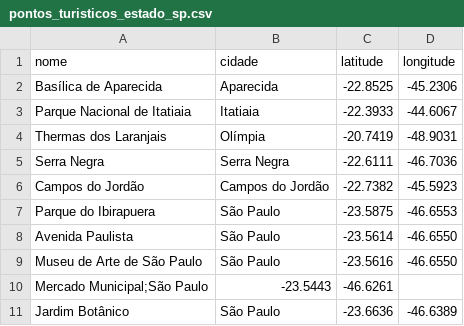
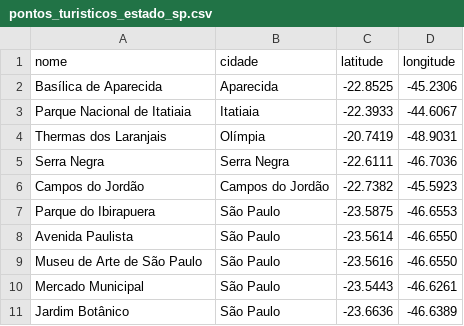
Before and after one commit to jr-silva-dev/fatec, a CSV file: pontos_turisticos_estado_sp.csv, drawn as a sheet; removed rows and columns are numbered as before the commit, all else as after; the diff names each change by its address in the sheet, - before the commit and + after, or states it on an @@ line.

Commit message:
Correção linha10

```diff
--- a/pontos_turisticos_estado_sp.csv
+++ b/pontos_turisticos_estado_sp.csv
-row 10: Mercado Municipal;São Paulo | -23.5443 | -46.6261
+row 10: Mercado Municipal | São Paulo | -23.5443 | -46.6261
```
